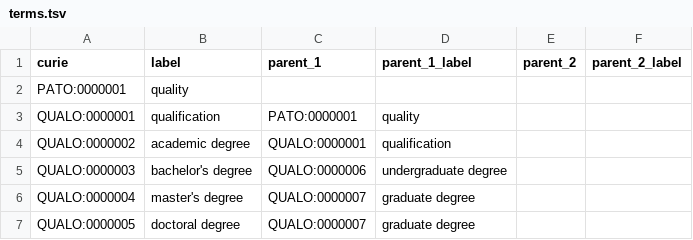
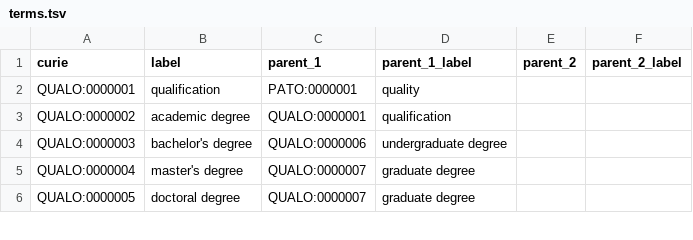
Before and after one commit to cthoyt/qualo, a TSV file: src/qualo/data/terms.tsv, drawn as a sheet; only a part is shown; the diff names each change by its address in the sheet, - before the commit and + after, or states it on an @@ line.

```diff
--- a/src/qualo/data/terms.tsv
+++ b/src/qualo/data/terms.tsv
-row 2: PATO:0000001 | quality
```
Also changed, not shown: src/qualo/data/mappings.sssom.tsv, src/qualo/data/synonyms.tsv, 4 other files.
